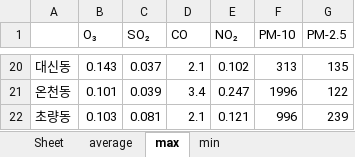
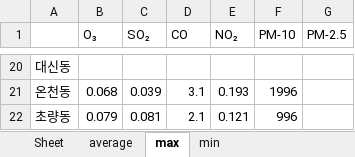
Before and after one commit to GEAR-python/2020.03.27, an Excel workbook: result_statistics.xlsx, sheet max, drawn as a sheet; only a part is shown, gaps mark what is left out; values as stored, in another font and other column widths than the file's, no borders; the diff covers the shown part only; the diff names each change by its address in the sheet, - before the commit and + after, or states it on an @@ line.

```diff
--- a/result_statistics.xlsx (sheet max)
+++ b/result_statistics.xlsx (sheet max)
-B20 (O₃): 0.143
+B20 (O₃): (empty)
-C20 (SO₂): 0.037
+C20 (SO₂): (empty)
-D20 (CO): 2.1
+D20 (CO): (empty)
-E20 (NO₂): 0.102
+E20 (NO₂): (empty)
-F20 (PM-10): 313
+F20 (PM-10): (empty)
-G20 (PM-2.5): 135
+G20 (PM-2.5): (empty)
-B21 (O₃): 0.101
+B21 (O₃): 0.068
-D21 (CO): 3.4
+D21 (CO): 3.1
-E21 (NO₂): 0.247
+E21 (NO₂): 0.193
-G21 (PM-2.5): 122
+G21 (PM-2.5): (empty)
-B22 (O₃): 0.103
+B22 (O₃): 0.079
-G22 (PM-2.5): 239
+G22 (PM-2.5): (empty)
```
Also changed, not shown: 59 edited cells elsewhere in this sheet, sheet average, sheet min, 7 other files.
